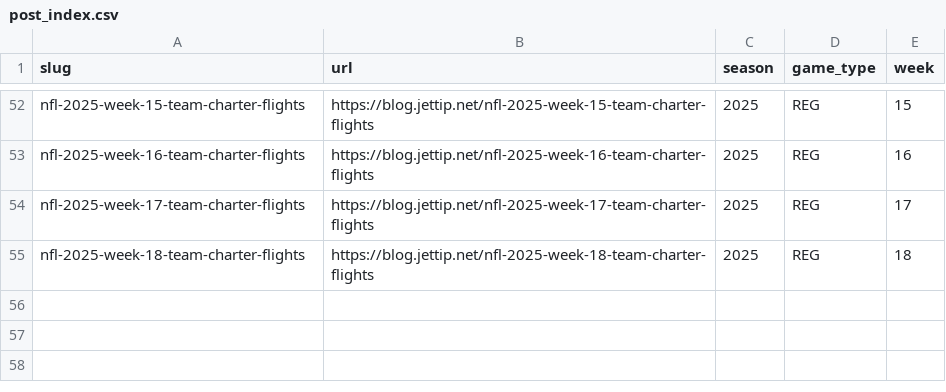
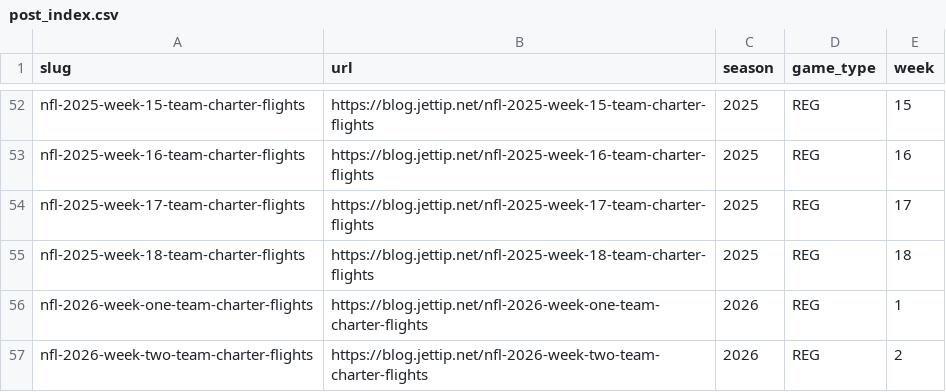
Before and after one commit to steodose/nfl-flights, a CSV file: inst/extdata/post_index.csv, drawn as a sheet; only a part is shown, gaps mark what is left out; the diff names each change by its address in the sheet, - before the commit and + after, or states it on an @@ line.

```diff
--- a/inst/extdata/post_index.csv
+++ b/inst/extdata/post_index.csv
+row 56: nfl-2026-week-one-team-charter-flights | https://blog.jettip.net/nfl-2026-week-one-team-charter-flights | 2026 | REG | 1
+row 57: nfl-2026-week-two-team-charter-flights | https://blog.jettip.net/nfl-2026-week-two-team-charter-flights | 2026 | REG | 2
```
Also changed, not shown: inst/reference/airports.csv, inst/reference/carriers.csv, 13 other files.
